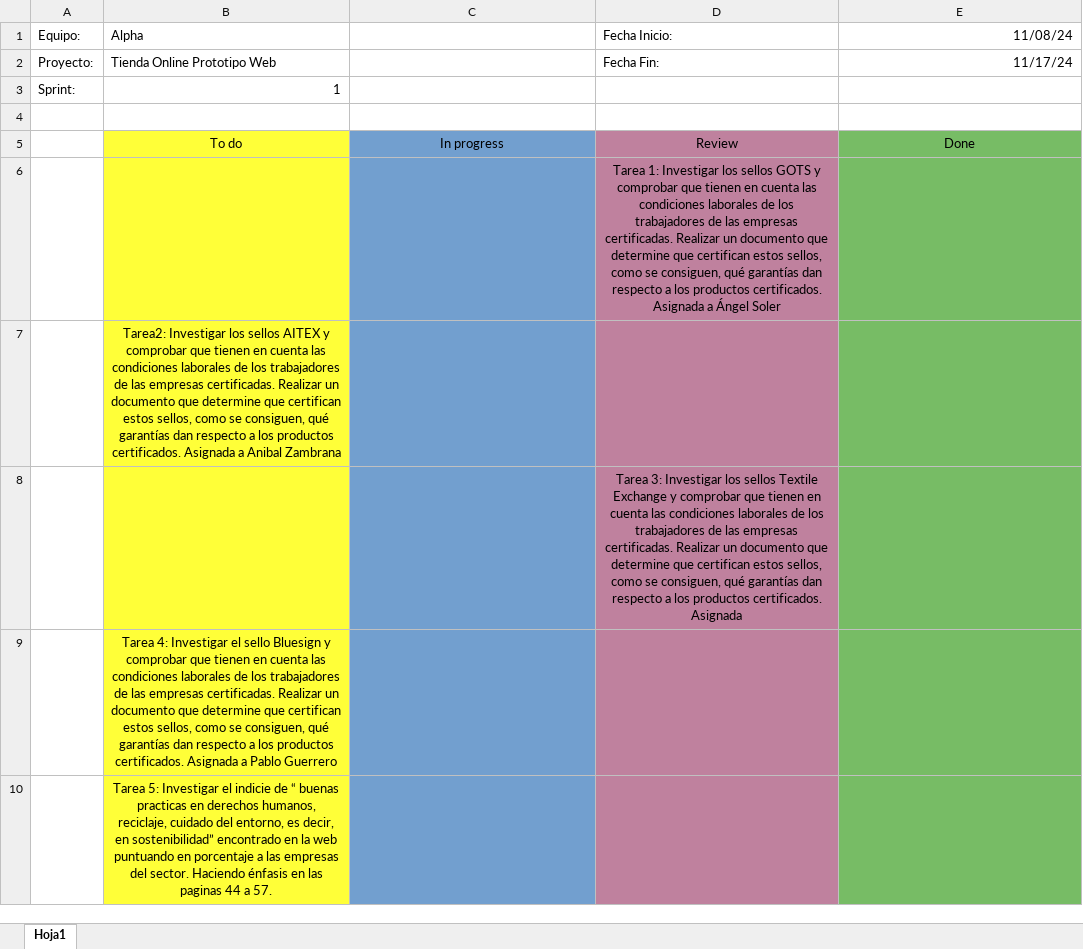
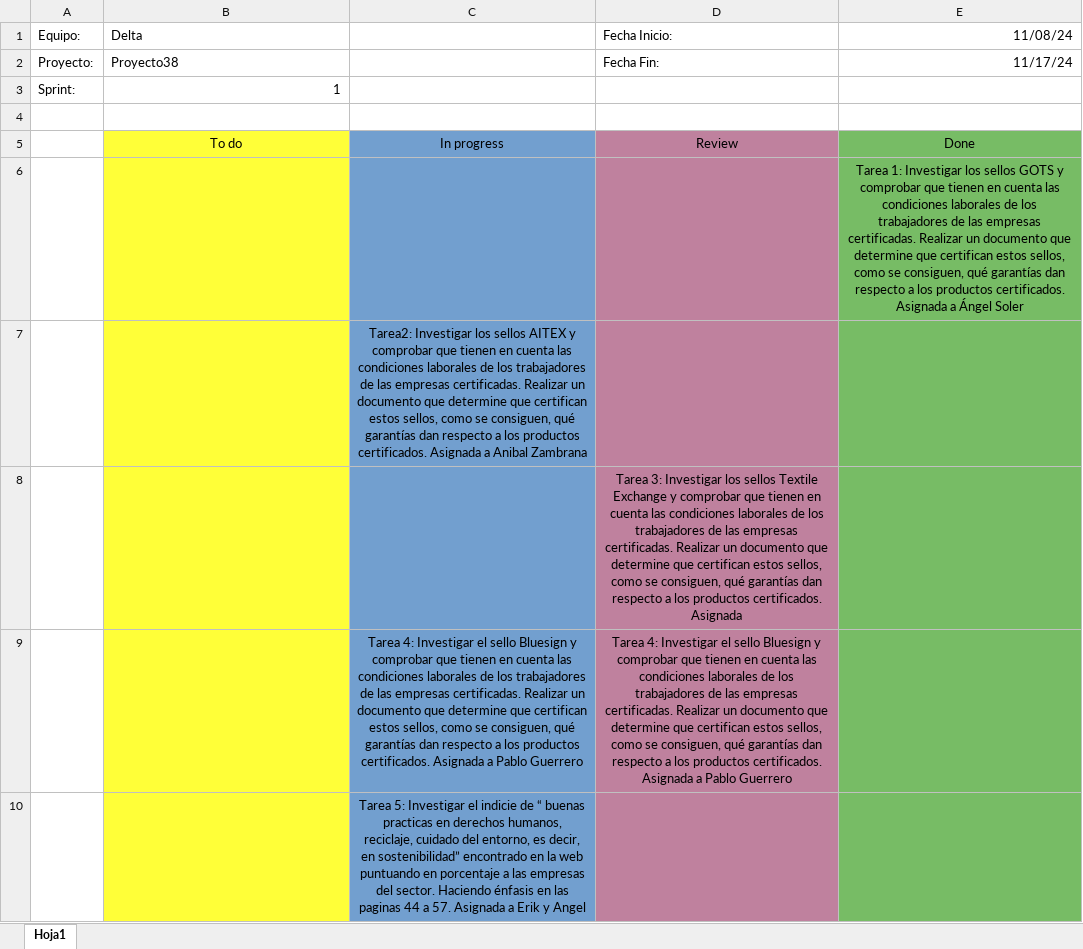
Before and after one commit to CMeg9/Proyecto38, an Excel workbook: kanban.xlsx, sheet Hoja1, drawn as a sheet; values as stored, in another font and other column widths than the file's, no borders; removed rows and columns are numbered as before the commit, all else as after; the diff names each change by its address in the sheet, - before the commit and + after, or states it on an @@ line.

```diff
--- a/kanban.xlsx (sheet Hoja1)
+++ b/kanban.xlsx (sheet Hoja1)
-B1: Alpha
+B1: Delta
-B2 (Delta): Tienda Online Prototipo Web
+B2 (Delta): Proyecto38
-row 6:  |  |  | Tarea 1: Investigar los sellos GOTS y comprobar que tienen en cuenta las condiciones laborales de los trabajadores de las empresas certificadas. Realizar un documento que determine que certifican estos sellos, como se consiguen, qué garantías dan respecto a los productos certificados. Asignada a Ángel Soler
-row 7:  | Tarea2: Investigar los sellos AITEX y comprobar que tienen en cuenta las condiciones laborales de los trabajadores de las empresas certificadas. Realizar un documento que determine que certifican estos sellos, como se consiguen, qué garantías dan respecto a los productos certificados. Asignada a Anibal Zambrana
+row 6:  |  |  |  | Tarea 1: Investigar los sellos GOTS y comprobar que tienen en cuenta las condiciones laborales de los trabajadores de las empresas certificadas. Realizar un documento que determine que certifican estos sellos, como se consiguen, qué garantías dan respecto a los productos certificados. Asignada a Ángel Soler
+row 7:  |  | Tarea2: Investigar los sellos AITEX y comprobar que tienen en cuenta las condiciones laborales de los trabajadores de las empresas certificadas. Realizar un documento que determine que certifican estos sellos, como se consiguen, qué garantías dan respecto a los productos certificados. Asignada a Anibal Zambrana
-row 9:  | Tarea 4: Investigar el sello Bluesign y comprobar que tienen en cuenta las condiciones laborales de los trabajadores de las empresas certificadas. Realizar un documento que determine que certifican estos sellos, como se consiguen, qué garantías dan respecto a los productos certificados. Asignada a Pablo Guerrero
-row 10:  | Tarea 5: Investigar el indicie de “ buenas practicas en derechos humanos, reciclaje, cuidado del entorno, es decir, en sostenibilidad” encontrado en la web puntuando en porcentaje a las empresas del sector. Haciendo énfasis en las paginas 44 a 57.
+row 9:  |  | Tarea 4: Investigar el sello Bluesign y comprobar que tienen en cuenta las condiciones laborales de los trabajadores de las empresas certificadas. Realizar un documento que determine que certifican estos sellos, como se consiguen, qué garantías dan respecto a los productos certificados. Asignada a Pablo Guerrero | Tarea 4: Investigar el sello Bluesign y comprobar que tienen en cuenta las condiciones laborales de los trabajadores de las empresas certificadas. Realizar un documento que determine que certifican estos sellos, como se consiguen, qué garantías dan respecto a los productos certificados. Asignada a Pablo Guerrero
+row 10:  |  | Tarea 5: Investigar el indicie de “ buenas practicas en derechos humanos, reciclaje, cuidado del entorno, es decir, en sostenibilidad” encontrado en la web puntuando en porcentaje a las empresas del sector. Haciendo énfasis en las paginas 44 a 57. Asignada a Erik y Angel
```
Also changed, not shown: 3 other files.
